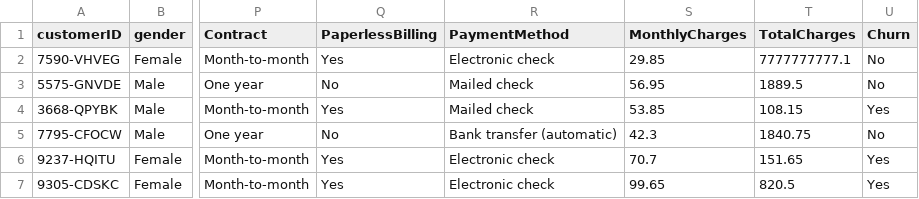
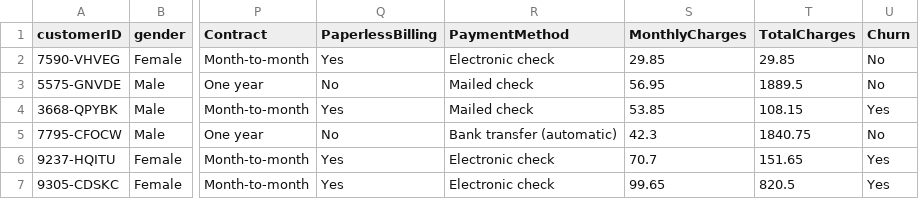
Before and after one commit to abderrahmane-lartab/Prediction-Churn-Client, a CSV file: data/raw/telco_customer_churn.csv, drawn as a sheet; only a part is shown, gaps mark what is left out; the diff names each change by its address in the sheet, - before the commit and + after, or states it on an @@ line.

```diff
--- a/data/raw/telco_customer_churn.csv
+++ b/data/raw/telco_customer_churn.csv
-T2 (TotalCharges): 7777777777.1
+T2 (TotalCharges): 29.85
```
Also changed, not shown: 9 other files.
